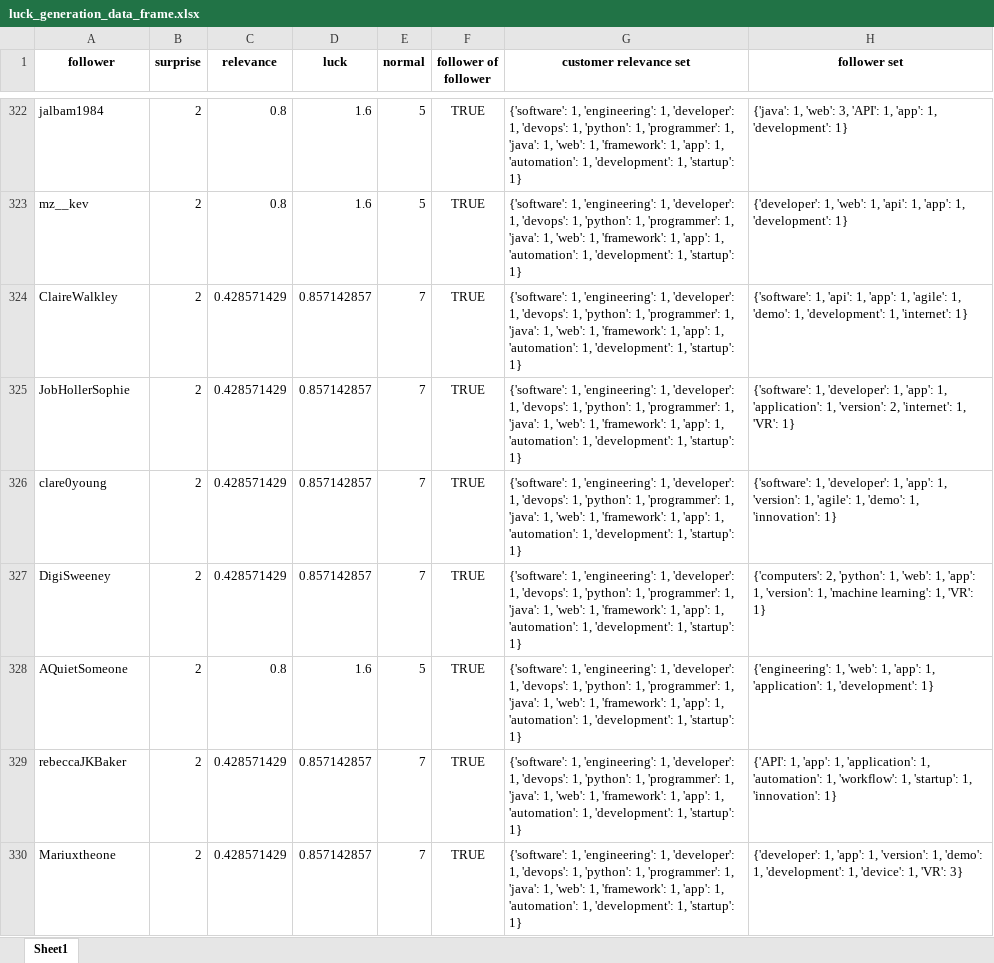
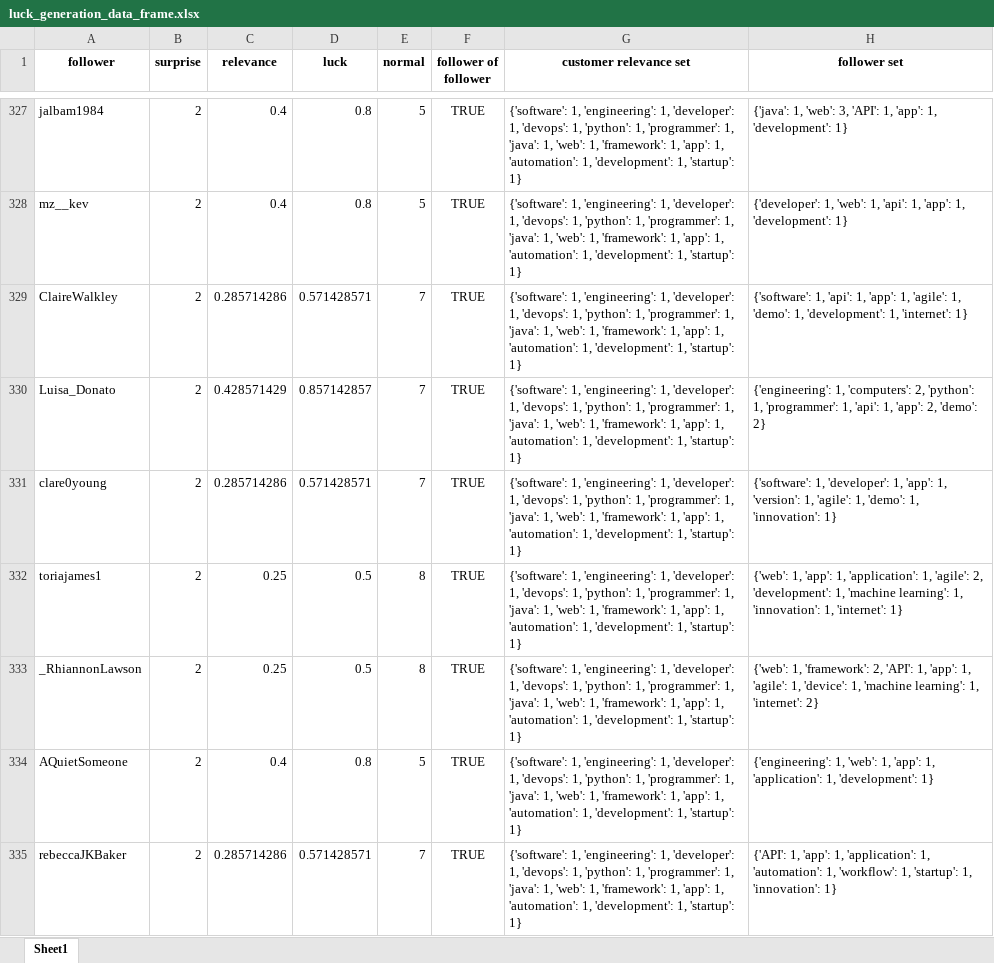
Before and after one commit to omergan/luck_generation, an Excel workbook: luck_generation_data_frame.xlsx, sheet Sheet1, drawn as a sheet; only a part is shown, gaps mark what is left out; values as stored, in another font and other column widths than the file's, no borders; removed rows and columns are numbered as before the commit, all else as after; the diff covers the shown part only; the diff names each change by its address in the sheet, - before the commit and + after, or states it on an @@ line.

```diff
--- a/luck_generation_data_frame.xlsx (sheet Sheet1)
+++ b/luck_generation_data_frame.xlsx (sheet Sheet1)
-C327:C328 (relevance): 0.8
+C327:C328 (relevance): 0.4
-D327:D328 (luck): 1.6
+D327:D328 (luck): 0.8
-C329 (relevance): 0.428571429
+C329 (relevance): 0.285714286
-D329 (luck): 0.857142857
+D329 (luck): 0.571428571
-A330 (follower): JobHollerSophie
+A330 (follower): Luisa_Donato
-H330 (follower set): {'software': 1, 'developer': 1, 'app': 1, 'application': 1, 'version': 2, 'internet': 1, 'VR': 1}
+H330 (follower set): {'engineering': 1, 'computers': 2, 'python': 1, 'programmer': 1, 'api': 1, 'app': 2, 'demo': 2}
-C331 (relevance): 0.428571429
+C331 (relevance): 0.285714286
-D331 (luck): 0.857142857
+D331 (luck): 0.571428571
-row 327: DigiSweeney | 2 | 0.428571429 | 0.857142857 | 7 | TRUE | {'software': 1, 'engineering': 1, 'developer': 1, 'devops': 1, 'python': 1, 'programmer': 1, 'java': 1, 'web': 1, 'framework': 1, 'app': 1, 'automation': 1, 'development': 1, 'startup': 1} | {'computers': 2, 'python': 1, 'web': 1, 'app': 1, 'version': 1, 'machine learning': 1, 'VR': 1}
+row 332: toriajames1 | 2 | 0.25 | 0.5 | 8 | TRUE | {'software': 1, 'engineering': 1, 'developer': 1, 'devops': 1, 'python': 1, 'programmer': 1, 'java': 1, 'web': 1, 'framework': 1, 'app': 1, 'automation': 1, 'development': 1, 'startup': 1} | {'web': 1, 'app': 1, 'application': 1, 'agile': 2, 'development': 1, 'machine learning': 1, 'innovation': 1, 'internet': 1}
+row 333: _RhiannonLawson | 2 | 0.25 | 0.5 | 8 | TRUE | {'software': 1, 'engineering': 1, 'developer': 1, 'devops': 1, 'python': 1, 'programmer': 1, 'java': 1, 'web': 1, 'framework': 1, 'app': 1, 'automation': 1, 'development': 1, 'startup': 1} | {'web': 1, 'framework': 2, 'API': 1, 'app': 1, 'agile': 1, 'device': 1, 'machine learning': 1, 'internet': 2}
-C334 (relevance): 0.8
+C334 (relevance): 0.4
-D334 (luck): 1.6
+D334 (luck): 0.8
-C335 (relevance): 0.428571429
+C335 (relevance): 0.285714286
-D335 (luck): 0.857142857
+D335 (luck): 0.571428571
-row 330: Mariuxtheone | 2 | 0.428571429 | 0.857142857 | 7 | TRUE | {'software': 1, 'engineering': 1, 'developer': 1, 'devops': 1, 'python': 1, 'programmer': 1, 'java': 1, 'web': 1, 'framework': 1, 'app': 1, 'automation': 1, 'development': 1, 'startup': 1} | {'developer': 1, 'app': 1, 'version': 1, 'demo': 1, 'development': 1, 'device': 1, 'VR': 3}
```
Also changed, not shown: 84 added rows, 84 removed rows and 553 edited cells elsewhere in this sheet, 1 other file.
